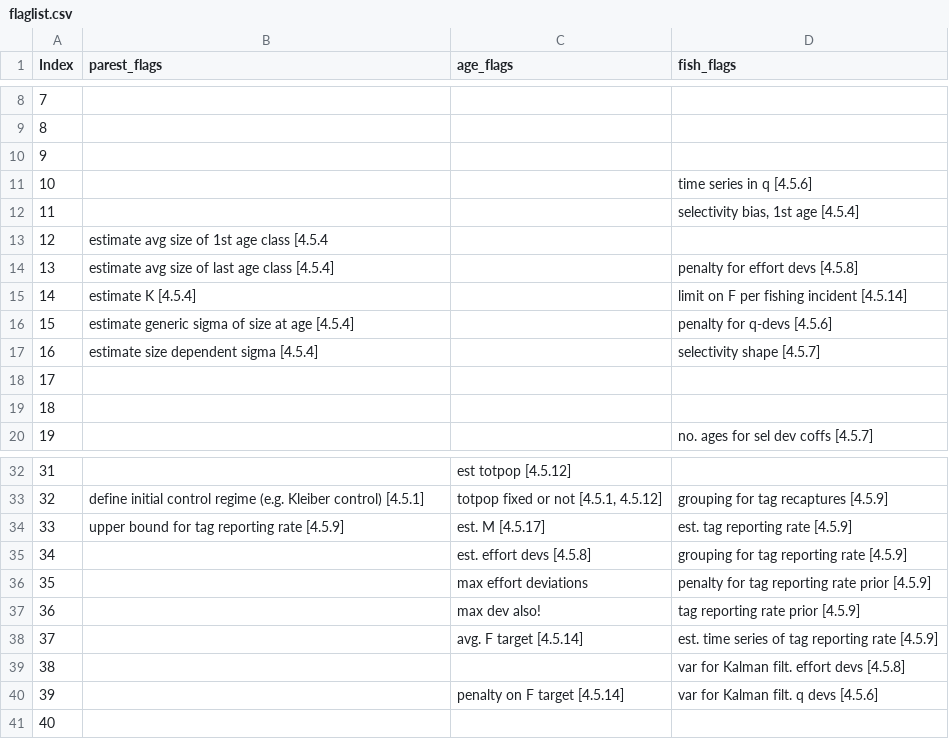
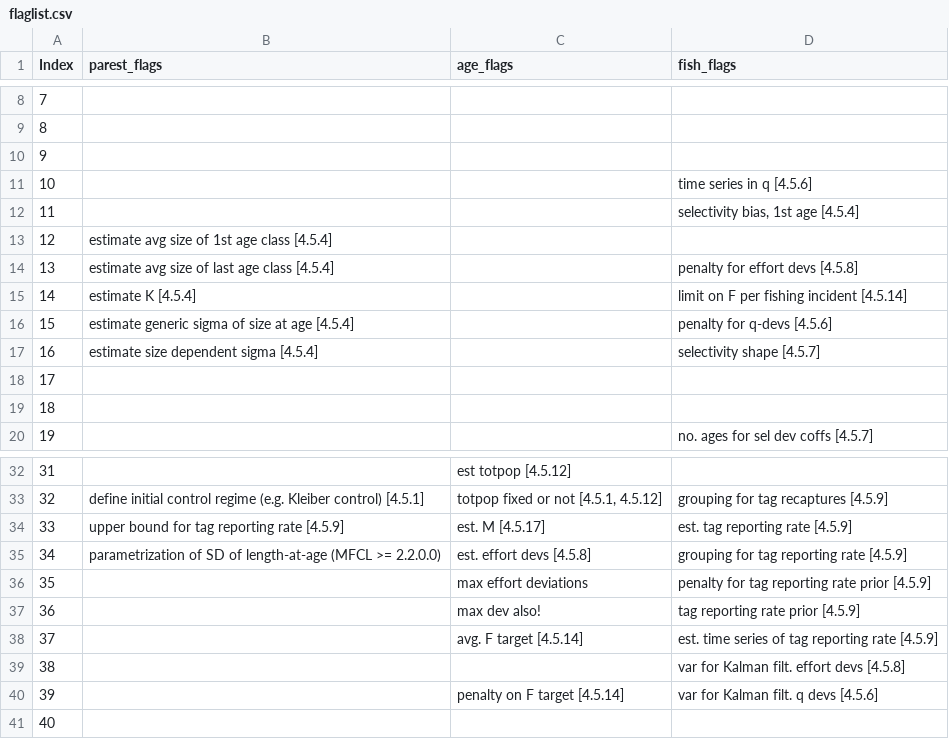
Before and after one commit to PacificCommunity/ofp-sam-flr4mfcl, a CSV file: inst/flaglist/flaglist.csv, drawn as a sheet; only a part is shown, gaps mark what is left out.

Commit message:
Add flaglist entry for flag 1 34

```diff
--- a/inst/flaglist/flaglist.csv
+++ b/inst/flaglist/flaglist.csv
@@ -12,3 +12,3 @@ Index,parest_flags,age_flags,fish_flags
 11,,,"selectivity bias, 1st age [4.5.4]"
-12,estimate avg size of 1st age class [4.5.4,,
+12,estimate avg size of 1st age class [4.5.4],,
 13,estimate avg size of last age class [4.5.4],,penalty for effort devs [4.5.8]
@@ -34,3 +34,3 @@ Index,parest_flags,age_flags,fish_flags
 33,upper bound for tag reporting rate [4.5.9],est. M [4.5.17],est. tag reporting rate [4.5.9]
-34,,est. effort devs [4.5.8],grouping for tag reporting rate [4.5.9]
+34,parametrization of SD of length-at-age (MFCL >= 2.2.0.0),est. effort devs [4.5.8],grouping for tag reporting rate [4.5.9]
 35,,max effort deviations,penalty for tag reporting rate prior [4.5.9]
```
